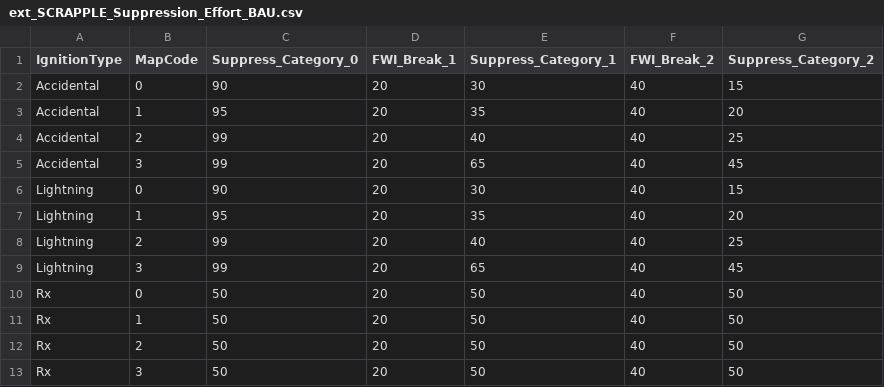
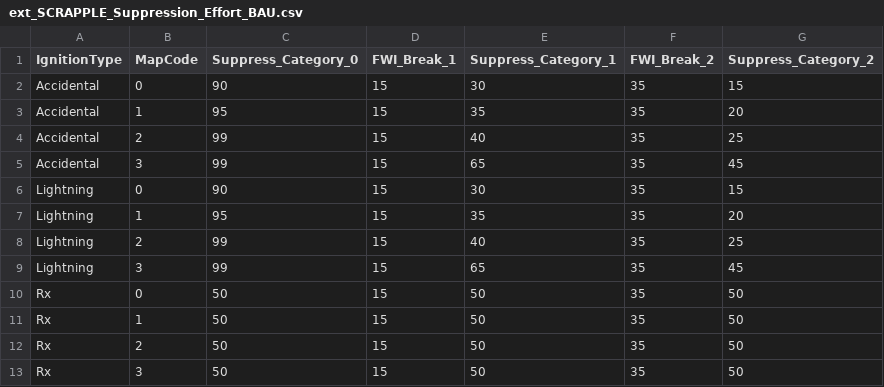
Before and after one commit to tgestabrook/PNWRS-LANDIS-2025, a CSV file: WenEnt/ext_SCRAPPLE_Suppression_Effort_BAU.csv, drawn as a sheet.

Commit message:
Disable extra cohort outputs and last scrapple tweaks

```diff
--- a/WenEnt/ext_SCRAPPLE_Suppression_Effort_BAU.csv
+++ b/WenEnt/ext_SCRAPPLE_Suppression_Effort_BAU.csv
@@ -1,13 +1,13 @@
 IgnitionType,MapCode,Suppress_Category_0,FWI_Break_1,Suppress_Category_1,FWI_Break_2,Suppress_Category_2
-Accidental,0,90,20,30,40,15
-Accidental,1,95,20,35,40,20
-Accidental,2,99,20,40,40,25
-Accidental,3,99,20,65,40,45
-Lightning,0,90,20,30,40,15
-Lightning,1,95,20,35,40,20
-Lightning,2,99,20,40,40,25
-Lightning,3,99,20,65,40,45
-Rx,0,50,20,50,40,50
-Rx,1,50,20,50,40,50
-Rx,2,50,20,50,40,50
-Rx,3,50,20,50,40,50
+Accidental,0,90,15,30,35,15
+Accidental,1,95,15,35,35,20
+Accidental,2,99,15,40,35,25
+Accidental,3,99,15,65,35,45
+Lightning,0,90,15,30,35,15
+Lightning,1,95,15,35,35,20
+Lightning,2,99,15,40,35,25
+Lightning,3,99,15,65,35,45
+Rx,0,50,15,50,35,50
+Rx,1,50,15,50,35,50
+Rx,2,50,15,50,35,50
+Rx,3,50,15,50,35,50
```
Also changed, not shown: 3 other files.
